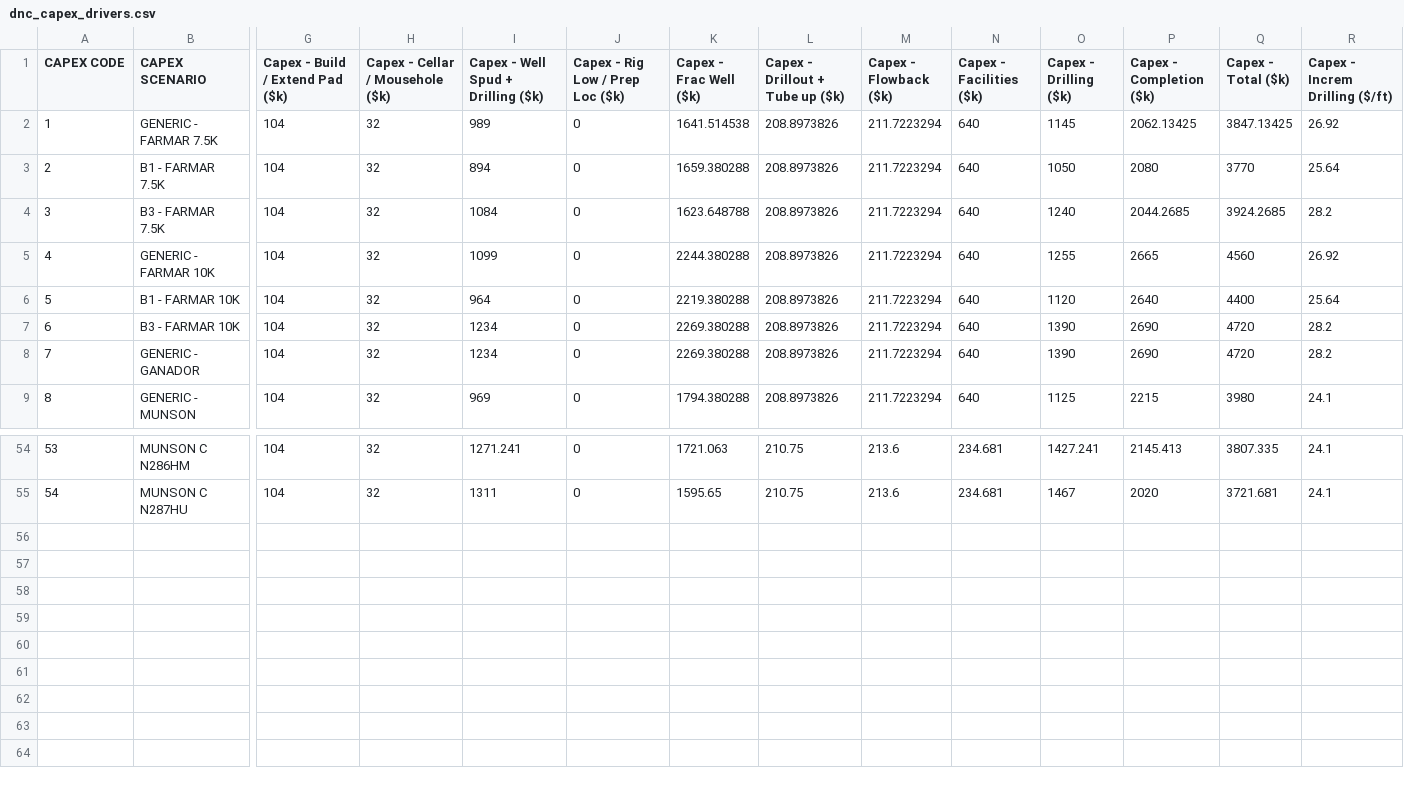
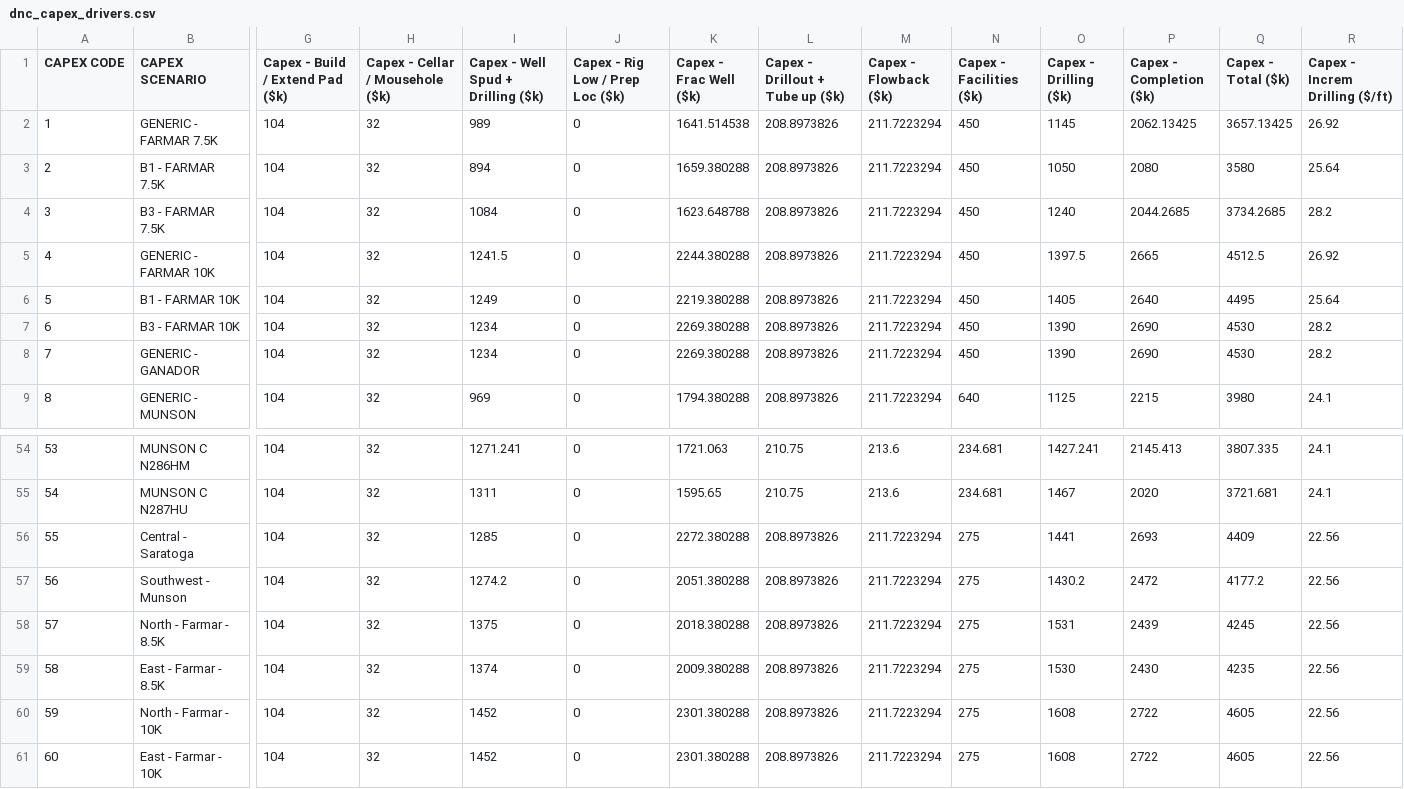
Before and after one commit to optiquant/bootstrapper-og, a CSV file: _model_input/_csv_drivers/dnc_capex_drivers.csv, drawn as a sheet; only a part is shown, gaps mark what is left out; rows hold the shown columns only; the diff names each change by its address in the sheet, - before the commit and + after, or states it on an @@ line.

```diff
--- a/_model_input/_csv_drivers/dnc_capex_drivers.csv
+++ b/_model_input/_csv_drivers/dnc_capex_drivers.csv
-N2:N8 (Capex - Facilities ($k)): 640
+N2:N8 (Capex - Facilities ($k)): 450
-Q2 (Capex - Total ($k)): 3847.13425
+Q2 (Capex - Total ($k)): 3657.13425
-Q3 (Capex - Total ($k)): 3770
+Q3 (Capex - Total ($k)): 3580
-Q4 (Capex - Total ($k)): 3924.2685
+Q4 (Capex - Total ($k)): 3734.2685
-I5: 1099
+I5: 1241.5
-O5 (Capex - Drilling ($k)): 1255
+O5 (Capex - Drilling ($k)): 1397.5
-Q5 (Capex - Total ($k)): 4560
+Q5 (Capex - Total ($k)): 4512.5
-I6: 964
+I6: 1249
-O6 (Capex - Drilling ($k)): 1120
+O6 (Capex - Drilling ($k)): 1405
-Q6 (Capex - Total ($k)): 4400
+Q6 (Capex - Total ($k)): 4495
-Q7:Q8 (Capex - Total ($k)): 4720
+Q7:Q8 (Capex - Total ($k)): 4530
+row 56: 55 | Central - Saratoga | 104 | 32 | 1285 | 0 | 2272.380288 | 208.8973826 | 211.7223294 | 275 | 1441 | 2693 | 4409 | 22.56
+row 57: 56 | Southwest - Munson | 104 | 32 | 1274.2 | 0 | 2051.380288 | 208.8973826 | 211.7223294 | 275 | 1430.2 | 2472 | 4177.2 | 22.56
+row 58: 57 | North - Farmar - 8.5K | 104 | 32 | 1375 | 0 | 2018.380288 | 208.8973826 | 211.7223294 | 275 | 1531 | 2439 | 4245 | 22.56
+row 59: 58 | East - Farmar - 8.5K | 104 | 32 | 1374 | 0 | 2009.380288 | 208.8973826 | 211.7223294 | 275 | 1530 | 2430 | 4235 | 22.56
+row 60: 59 | North - Farmar - 10K | 104 | 32 | 1452 | 0 | 2301.380288 | 208.8973826 | 211.7223294 | 275 | 1608 | 2722 | 4605 | 22.56
+row 61: 60 | East - Farmar - 10K | 104 | 32 | 1452 | 0 | 2301.380288 | 208.8973826 | 211.7223294 | 275 | 1608 | 2722 | 4605 | 22.56
```
Also changed, not shown: _model_input/_csv_drivers/asset_level_drivers.csv, _model_input/_csv_drivers/hist_financials_2.csv, 15 other files.
